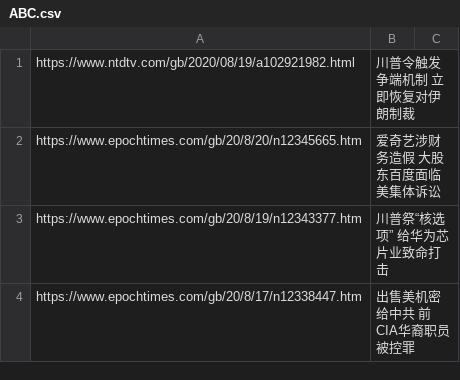
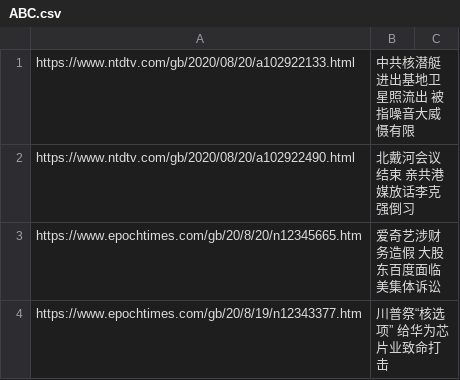
Before and after one commit to sendtruth2020/goodnews, a CSV file: indexes/ABC.csv, drawn as a sheet; only a part is shown; the shorter side is filled out with more unchanged rows; removed rows and columns are numbered as before the commit, all else as after; the diff names each change by its address in the sheet, - before the commit and + after, or states it on an @@ line.

Commit message:
Update ABC.csv

```diff
--- a/indexes/ABC.csv
+++ b/indexes/ABC.csv
-row 1: https://www.ntdtv.com/gb/2020/08/19/a102921982.html | 川普令触发争端机制 立即恢复对伊朗制裁
+row 1: https://www.ntdtv.com/gb/2020/08/20/a102922133.html | 中共核潜艇进出基地卫星照流出 被指噪音大威慑有限
+row 2: https://www.ntdtv.com/gb/2020/08/20/a102922490.html | 北戴河会议结束 亲共港媒放话李克强倒习
```
